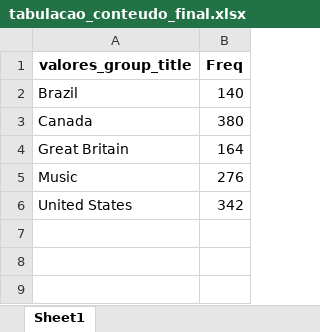
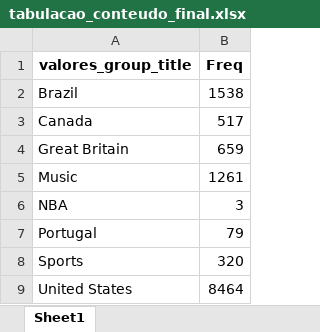
Before and after one commit to tenorioabs/thestreamremainsthesame, an Excel workbook: tabulacao_conteudo_final.xlsx, sheet Sheet1, drawn as a sheet; values as stored, in another font and other column widths than the file's, no borders; addresses are those after the commit; the diff names each change by its address in the sheet, - before the commit and + after, or states it on an @@ line.

Commit message:
atualizacao_20240513104534

```diff
--- a/tabulacao_conteudo_final.xlsx (sheet Sheet1)
+++ b/tabulacao_conteudo_final.xlsx (sheet Sheet1)
-B2 (Freq): 140
+B2 (Freq): 1538
-B3 (Freq): 380
+B3 (Freq): 517
-B4 (Freq): 164
+B4 (Freq): 659
-B5 (Freq): 276
+B5 (Freq): 1261
+row 6: NBA | 3
+row 7: Portugal | 79
+row 8: Sports | 320
-B9 (Freq): 342
+B9 (Freq): 8464
```
